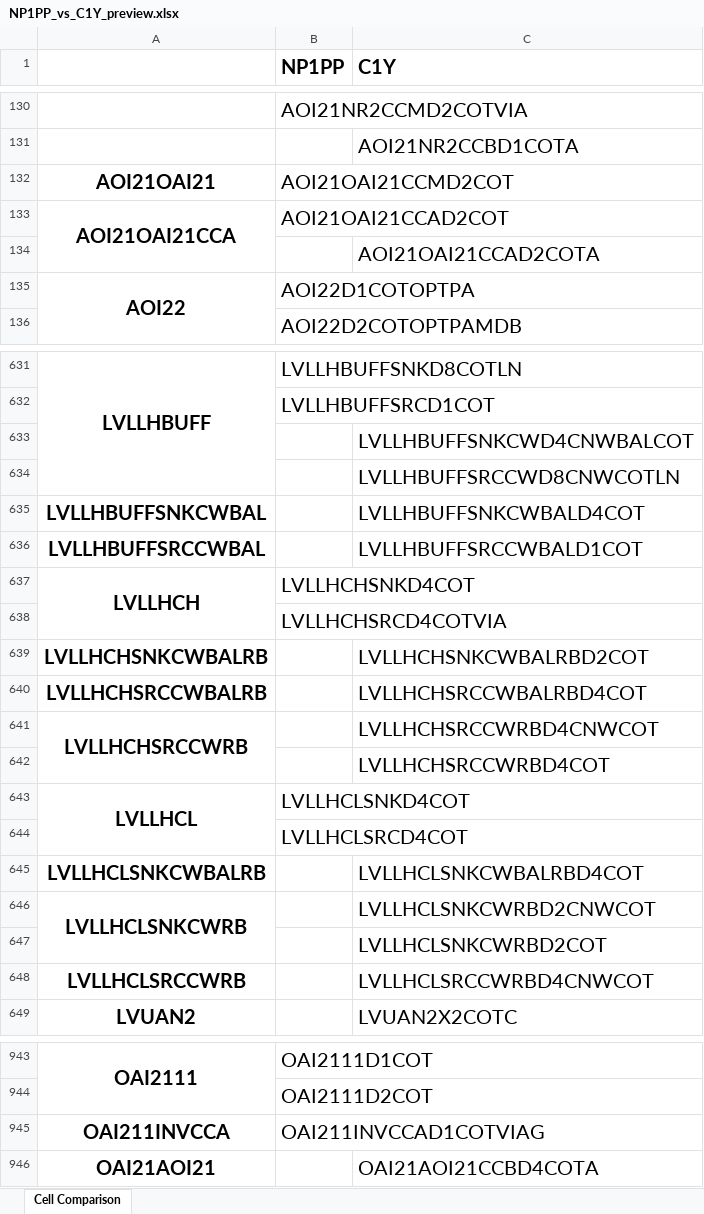
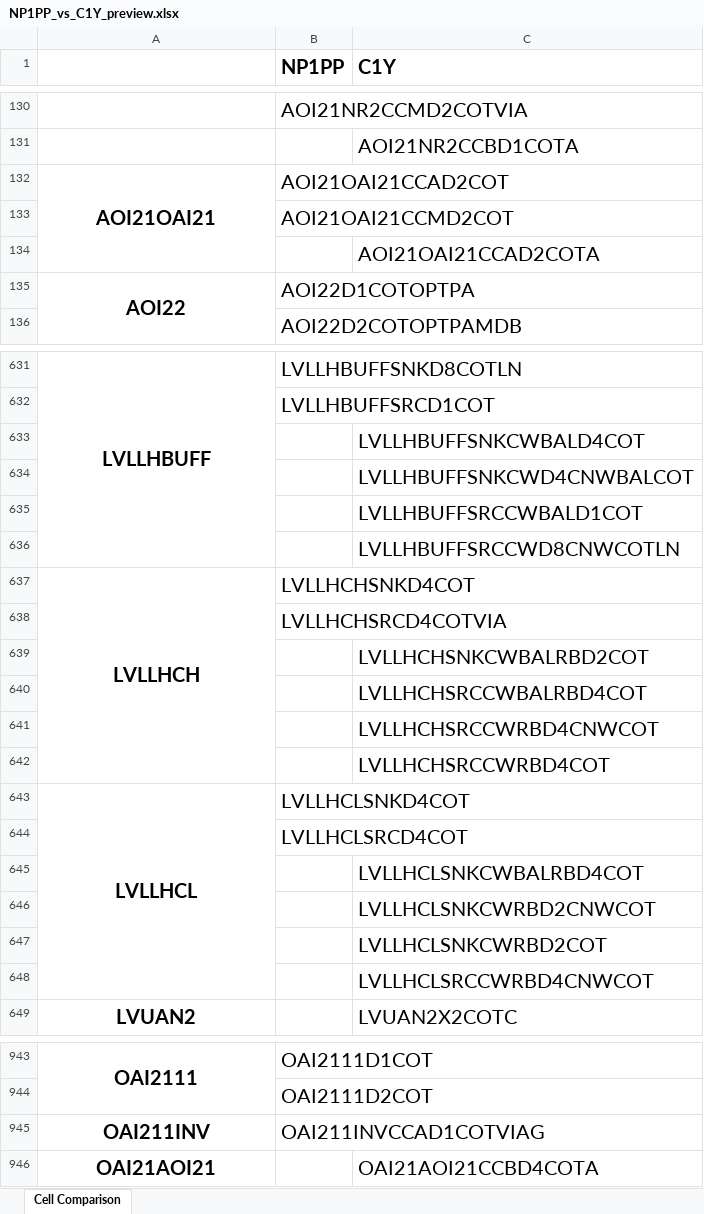
Before and after one commit to EsaLongs/lib-cell-compare, an Excel workbook: preview/NP1PP_vs_C1Y_preview.xlsx, sheet Cell Comparison, drawn as a sheet; only a part is shown, gaps mark what is left out; values as stored, in another font and other column widths than the file's, no borders; removed rows and columns are numbered as before the commit, all else as after; the diff covers the shown part only; the diff names each change by its address in the sheet, - before the commit and + after, or states it on an @@ line.

```diff
--- a/preview/NP1PP_vs_C1Y_preview.xlsx (sheet Cell Comparison)
+++ b/preview/NP1PP_vs_C1Y_preview.xlsx (sheet Cell Comparison)
+A132:A134 merged
-B132 (NP1PP): AOI21OAI21CCMD2COT
+B132 (NP1PP): AOI21OAI21CCAD2COT
-row 133: AOI21OAI21CCA | AOI21OAI21CCAD2COT
+row 133:  | AOI21OAI21CCMD2COT
+row 633:  |  | LVLLHBUFFSNKCWBALD4COT
+row 635:  |  | LVLLHBUFFSRCCWBALD1COT
-row 635: LVLLHBUFFSNKCWBAL |  | LVLLHBUFFSNKCWBALD4COT
-row 636: LVLLHBUFFSRCCWBAL |  | LVLLHBUFFSRCCWBALD1COT
-A637:A638 merged
+A637:A642 merged
-A639: LVLLHCHSNKCWBALRB
+A639: (empty)
-A640: LVLLHCHSRCCWBALRB
+A640: (empty)
-A641: LVLLHCHSRCCWRB
+A641: (empty)
-A641:A642 merged
-A643:A644 merged
+A643:A648 merged
-A645: LVLLHCLSNKCWBALRB
+A645: (empty)
-A646: LVLLHCLSNKCWRB
+A646: (empty)
-A646:A647 merged
-A648: LVLLHCLSRCCWRB
+A648: (empty)
-A945: OAI211INVCCA
+A945: OAI211INV
```
Also changed, not shown: 6 added rows, 6 removed rows, 5 moved rows, 10 edited cells and merged cells elsewhere in this sheet, 5 other files.
